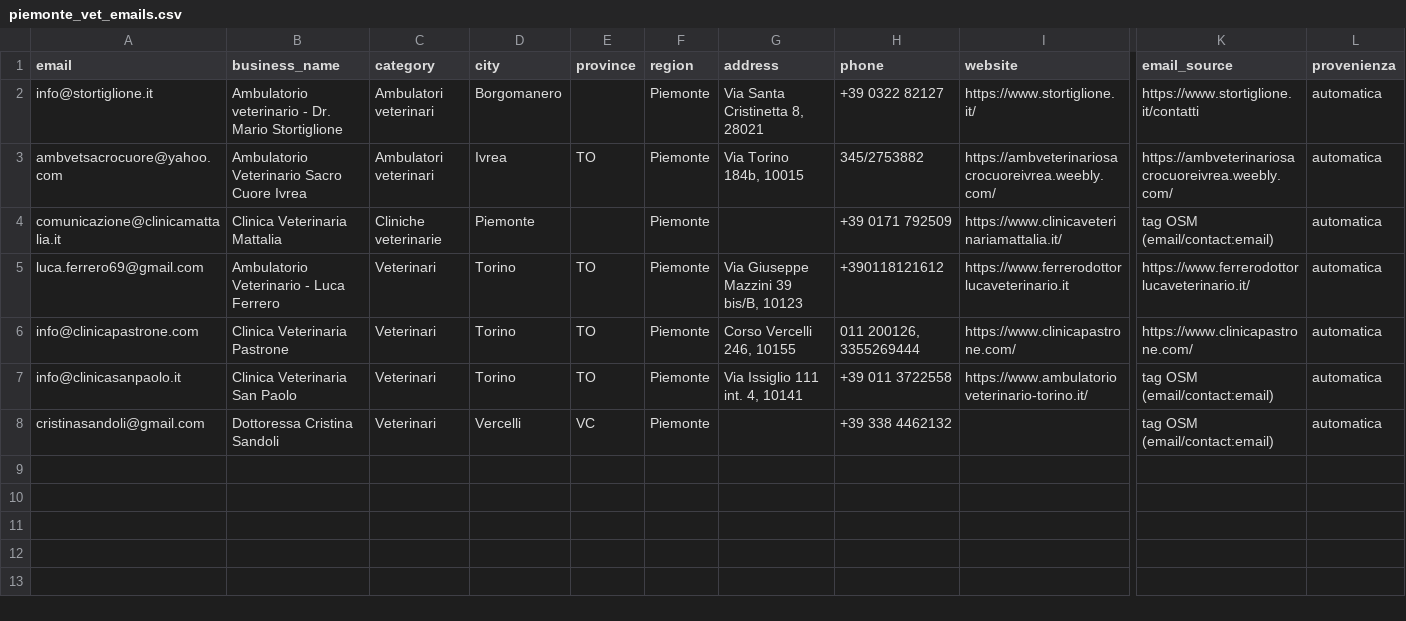
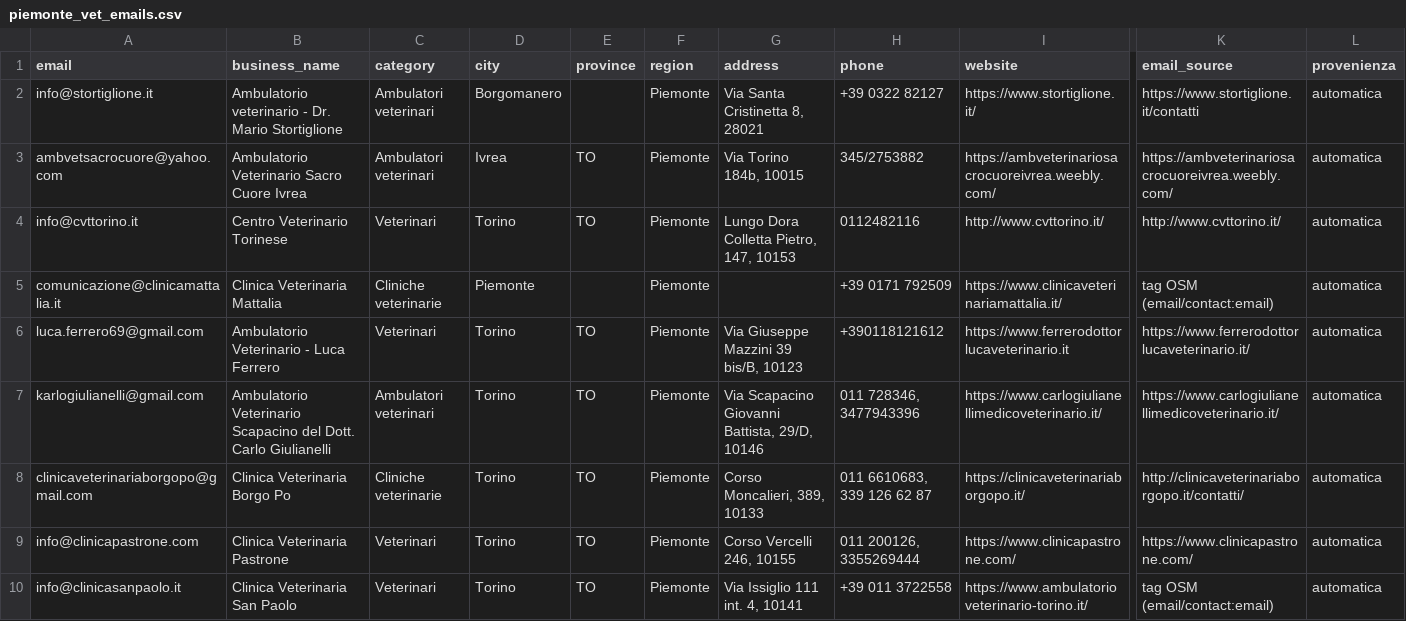
Before and after one commit to lucaiolienrico/prova, a CSV file: prospecting/output/piemonte_vet_emails.csv, drawn as a sheet; only a part is shown, gaps mark what is left out; the shorter side is filled out with more unchanged rows; rows hold the shown columns only; the diff names each change by its address in the sheet, - before the commit and + after, or states it on an @@ line.

```diff
--- a/prospecting/output/piemonte_vet_emails.csv
+++ b/prospecting/output/piemonte_vet_emails.csv
+row 4: info@cvttorino.it | Centro Veterinario Torinese | Veterinari | Torino | TO | Piemonte | Lungo Dora Colletta Pietro, 147, 10153 | 0112482116 | http://www.cvttorino.it/ | http://www.cvttorino.it/ | automatica
+row 7: karlogiulianelli@gmail.com | Ambulatorio Veterinario Scapacino del Dott. Carlo Giulianelli | Ambulatori veterinari | Torino | TO | Piemonte | Via Scapacino Giovanni Battista, 29/D, 10146 | 011 728346, 3477943396 | https://www.carlogiulianellimedicoveterinario.it/ | https://www.carlogiulianellimedicoveterinario.it/ | automatica
+row 8: clinicaveterinariaborgopo@gmail.com | Clinica Veterinaria Borgo Po | Cliniche veterinarie | Torino | TO | Piemonte | Corso Moncalieri, 389, 10133 | 011 6610683, 339 126 62 87 | https://clinicaveterinariaborgopo.it/ | http://clinicaveterinariaborgopo.it/contatti/ | automatica
```
Also changed, not shown: prospecting/output/email_prospect.csv, prospecting/output/shortlist_AB.csv, 12 other files.
